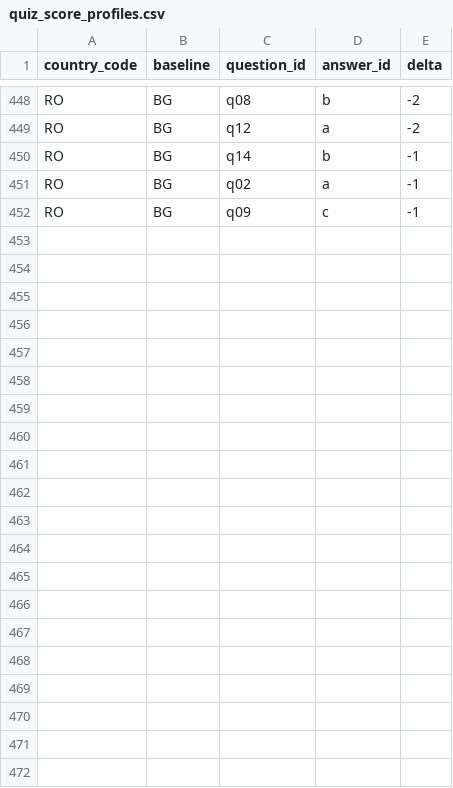
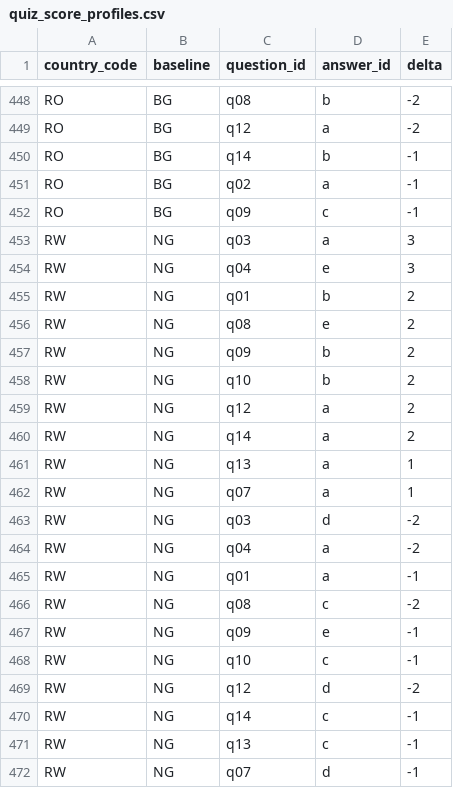
Before and after one commit to nicolas-trente-ans/le-monde-des-contrats-sociaux, a CSV file: public/assets/data/quiz_score_profiles.csv, drawn as a sheet; only a part is shown, gaps mark what is left out.

```diff
--- a/public/assets/data/quiz_score_profiles.csv
+++ b/public/assets/data/quiz_score_profiles.csv
@@ -452 +452,21 @@ RO,BG,q02,a,-1
 RO,BG,q09,c,-1
+RW,NG,q03,a,3
+RW,NG,q04,e,3
+RW,NG,q01,b,2
+RW,NG,q08,e,2
+RW,NG,q09,b,2
+RW,NG,q10,b,2
+RW,NG,q12,a,2
+RW,NG,q14,a,2
+RW,NG,q13,a,1
+RW,NG,q07,a,1
+RW,NG,q03,d,-2
+RW,NG,q04,a,-2
+RW,NG,q01,a,-1
+RW,NG,q08,c,-2
+RW,NG,q09,e,-1
+RW,NG,q10,c,-1
+RW,NG,q12,d,-2
+RW,NG,q14,c,-1
+RW,NG,q13,c,-1
+RW,NG,q07,d,-1
```
Also changed, not shown: public/assets/data/Localization.csv, public/assets/data/countries.csv, 2 other files.
